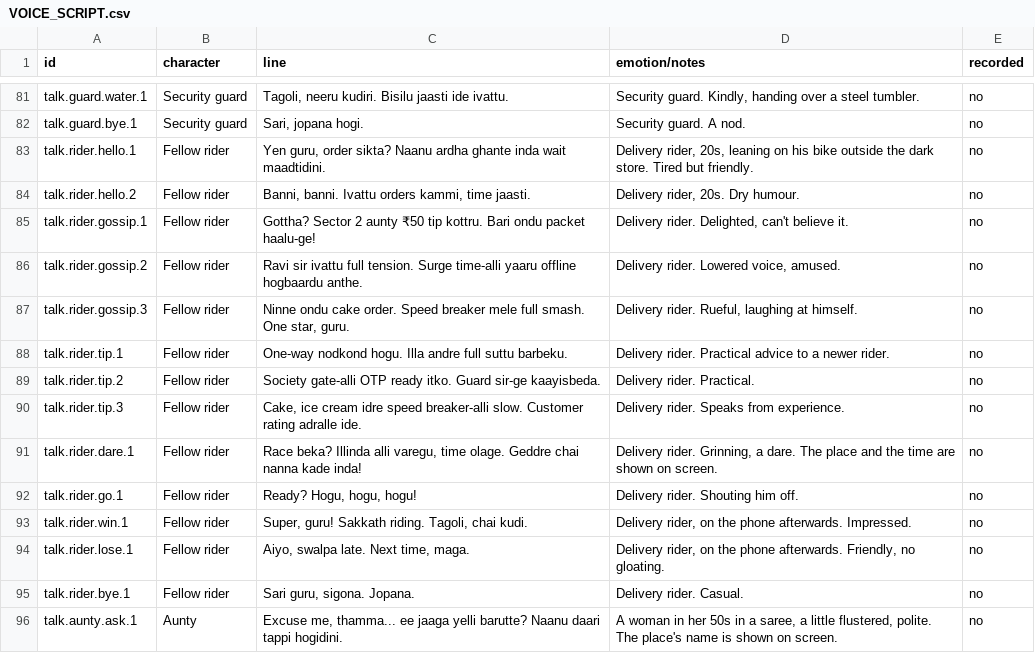
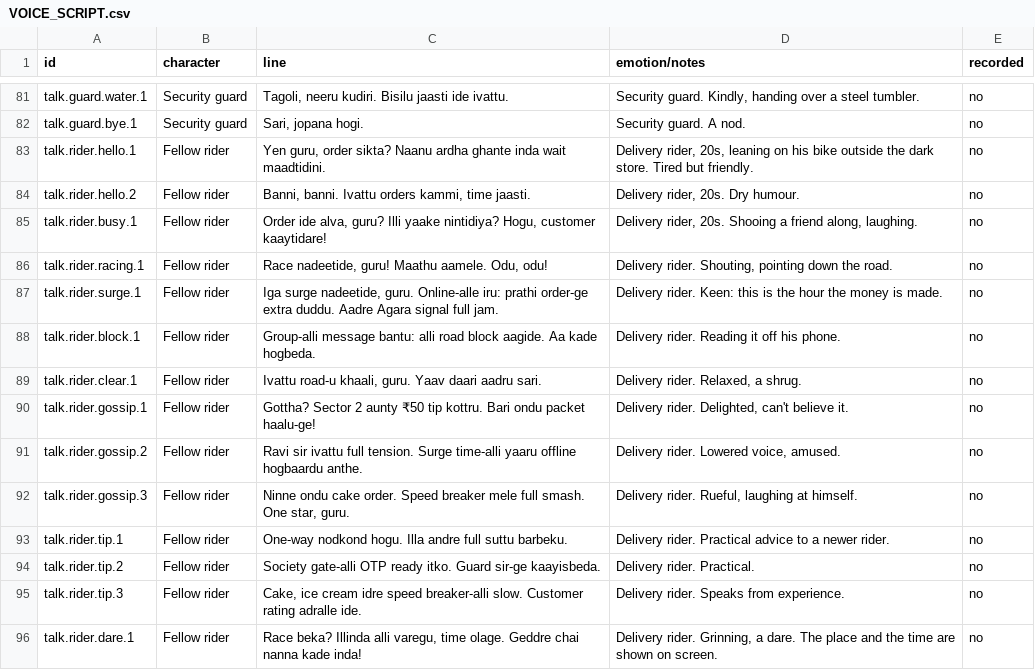
Before and after one commit to mimansha-swarup/deliver-it, a CSV file: VOICE_SCRIPT.csv, drawn as a sheet; only a part is shown, gaps mark what is left out; the shorter side is filled out with more unchanged rows.

```diff
--- a/VOICE_SCRIPT.csv
+++ b/VOICE_SCRIPT.csv
@@ -84,2 +84,7 @@
 "talk.rider.hello.2","Fellow rider","Banni, banni. Ivattu orders kammi, time jaasti.","Delivery rider, 20s. Dry humour.","no"
+"talk.rider.busy.1","Fellow rider","Order ide alva, guru? Illi yaake nintidiya? Hogu, customer kaaytidare!","Delivery rider, 20s. Shooing a friend along, laughing.","no"
+"talk.rider.racing.1","Fellow rider","Race nadeetide, guru! Maathu aamele. Odu, odu!","Delivery rider. Shouting, pointing down the road.","no"
+"talk.rider.surge.1","Fellow rider","Iga surge nadeetide, guru. Online-alle iru: prathi order-ge extra duddu. Aadre Agara signal full jam.","Delivery rider. Keen: this is the hour the money is made.","no"
+"talk.rider.block.1","Fellow rider","Group-alli message bantu: alli road block aagide. Aa kade hogbeda.","Delivery rider. Reading it off his phone.","no"
+"talk.rider.clear.1","Fellow rider","Ivattu road-u khaali, guru. Yaav daari aadru sari.","Delivery rider. Relaxed, a shrug.","no"
 "talk.rider.gossip.1","Fellow rider","Gottha? Sector 2 aunty ₹50 tip kottru. Bari ondu packet haalu-ge!","Delivery rider. Delighted, can't believe it.","no"
```
Also changed, not shown: 5 other files.
